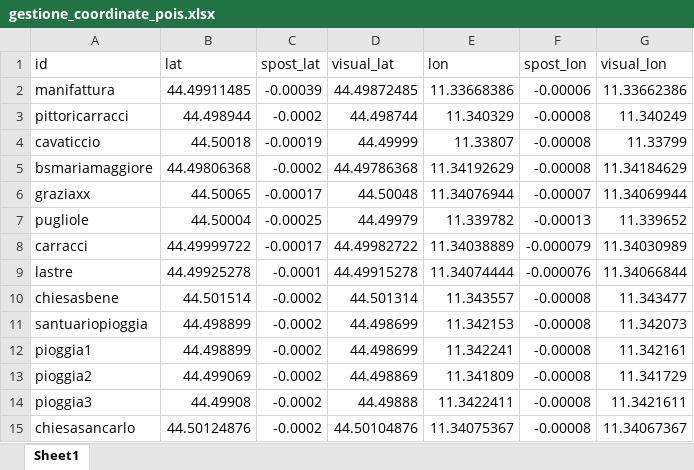
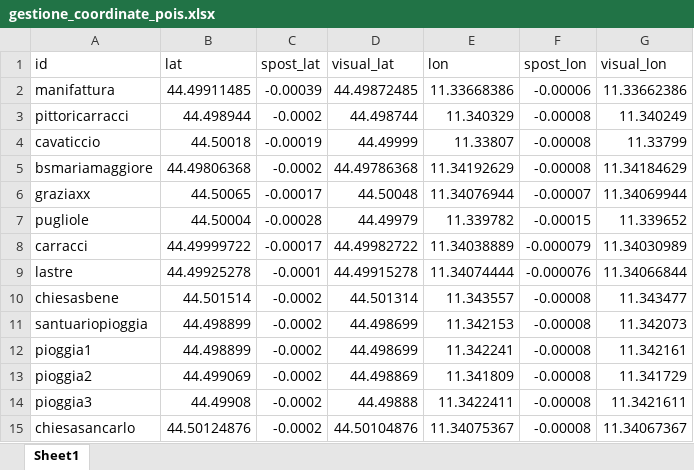
Before and after one commit to rostirolla55/Quadrilatero, an Excel workbook: gestione_coordinate_pois.xlsx, sheet Sheet1, drawn as a sheet; values as stored, in another font and other column widths than the file's, no borders; the diff names each change by its address in the sheet, - before the commit and + after, or states it on an @@ line.

Commit message:
Update gestione_coordinate_pois.xlsx

```diff
--- a/gestione_coordinate_pois.xlsx (sheet Sheet1)
+++ b/gestione_coordinate_pois.xlsx (sheet Sheet1)
-C7 (spost_lat): -0.00025
+C7 (spost_lat): -0.00028
-F7 (spost_lon): -0.00013
+F7 (spost_lon): -0.00015
```
